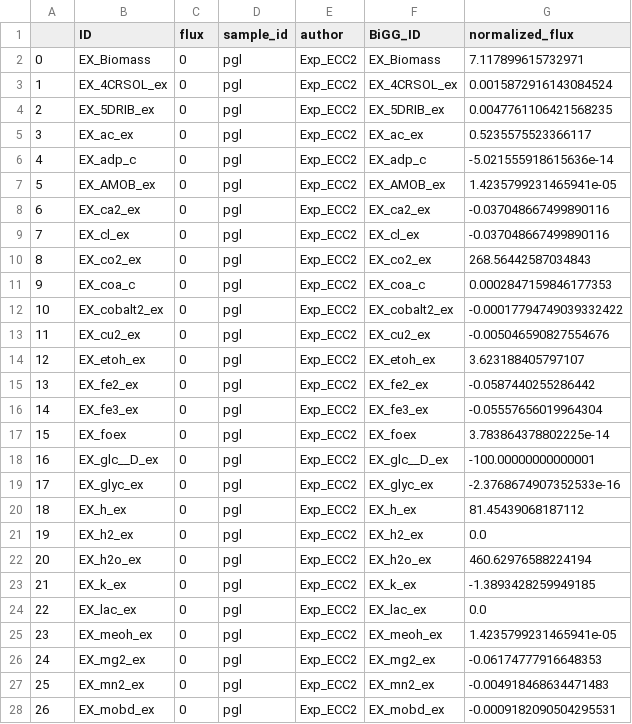
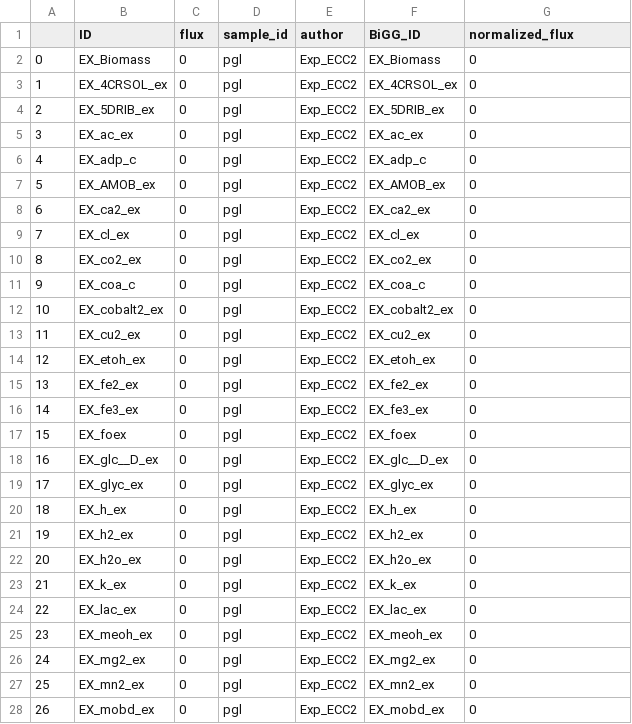
Before and after one commit to biosustain/EcoliKineticBenchmark, a CSV file: data/simulation_results/COBRA/Exp_ECC2/delta_pgl.csv, drawn as a sheet; only a part is shown; the diff covers the shown part only.

```diff
--- a/data/simulation_results/COBRA/Exp_ECC2/delta_pgl.csv
+++ b/data/simulation_results/COBRA/Exp_ECC2/delta_pgl.csv
@@ -1,28 +1,28 @@
 ,ID,flux,sample_id,author,BiGG_ID,normalized_flux
-0,EX_Biomass,0,pgl,Exp_ECC2,EX_Biomass,7.117899615732971
-1,EX_4CRSOL_ex,0,pgl,Exp_ECC2,EX_4CRSOL_ex,0.0015872916143084524
-2,EX_5DRIB_ex,0,pgl,Exp_ECC2,EX_5DRIB_ex,0.0047761106421568235
-3,EX_ac_ex,0,pgl,Exp_ECC2,EX_ac_ex,0.5235575523366117
-4,EX_adp_c,0,pgl,Exp_ECC2,EX_adp_c,-5.021555918615636e-14
-5,EX_AMOB_ex,0,pgl,Exp_ECC2,EX_AMOB_ex,1.4235799231465941e-05
-6,EX_ca2_ex,0,pgl,Exp_ECC2,EX_ca2_ex,-0.037048667499890116
-7,EX_cl_ex,0,pgl,Exp_ECC2,EX_cl_ex,-0.037048667499890116
-8,EX_co2_ex,0,pgl,Exp_ECC2,EX_co2_ex,268.56442587034843
-9,EX_coa_c,0,pgl,Exp_ECC2,EX_coa_c,0.0002847159846177353
-10,EX_cobalt2_ex,0,pgl,Exp_ECC2,EX_cobalt2_ex,-0.00017794749039332422
-11,EX_cu2_ex,0,pgl,Exp_ECC2,EX_cu2_ex,-0.005046590827554676
-12,EX_etoh_ex,0,pgl,Exp_ECC2,EX_etoh_ex,3.623188405797107
-13,EX_fe2_ex,0,pgl,Exp_ECC2,EX_fe2_ex,-0.0587440255286442
-14,EX_fe3_ex,0,pgl,Exp_ECC2,EX_fe3_ex,-0.05557656019964304
-15,EX_foex,0,pgl,Exp_ECC2,EX_foex,3.783864378802225e-14
-16,EX_glc__D_ex,0,pgl,Exp_ECC2,EX_glc__D_ex,-100.00000000000001
-17,EX_glyc_ex,0,pgl,Exp_ECC2,EX_glyc_ex,-2.3768674907352533e-16
-18,EX_h_ex,0,pgl,Exp_ECC2,EX_h_ex,81.45439068187112
-19,EX_h2_ex,0,pgl,Exp_ECC2,EX_h2_ex,0.0
-20,EX_h2o_ex,0,pgl,Exp_ECC2,EX_h2o_ex,460.62976588224194
-21,EX_k_ex,0,pgl,Exp_ECC2,EX_k_ex,-1.3893428259949185
-22,EX_lac_ex,0,pgl,Exp_ECC2,EX_lac_ex,0.0
-23,EX_meoh_ex,0,pgl,Exp_ECC2,EX_meoh_ex,1.4235799231465941e-05
-24,EX_mg2_ex,0,pgl,Exp_ECC2,EX_mg2_ex,-0.06174777916648353
-25,EX_mn2_ex,0,pgl,Exp_ECC2,EX_mn2_ex,-0.004918468634471483
-26,EX_mobd_ex,0,pgl,Exp_ECC2,EX_mobd_ex,-0.0009182090504295531
+0,EX_Biomass,0,pgl,Exp_ECC2,EX_Biomass,0
+1,EX_4CRSOL_ex,0,pgl,Exp_ECC2,EX_4CRSOL_ex,0
+2,EX_5DRIB_ex,0,pgl,Exp_ECC2,EX_5DRIB_ex,0
+3,EX_ac_ex,0,pgl,Exp_ECC2,EX_ac_ex,0
+4,EX_adp_c,0,pgl,Exp_ECC2,EX_adp_c,0
+5,EX_AMOB_ex,0,pgl,Exp_ECC2,EX_AMOB_ex,0
+6,EX_ca2_ex,0,pgl,Exp_ECC2,EX_ca2_ex,0
+7,EX_cl_ex,0,pgl,Exp_ECC2,EX_cl_ex,0
+8,EX_co2_ex,0,pgl,Exp_ECC2,EX_co2_ex,0
+9,EX_coa_c,0,pgl,Exp_ECC2,EX_coa_c,0
+10,EX_cobalt2_ex,0,pgl,Exp_ECC2,EX_cobalt2_ex,0
+11,EX_cu2_ex,0,pgl,Exp_ECC2,EX_cu2_ex,0
+12,EX_etoh_ex,0,pgl,Exp_ECC2,EX_etoh_ex,0
+13,EX_fe2_ex,0,pgl,Exp_ECC2,EX_fe2_ex,0
+14,EX_fe3_ex,0,pgl,Exp_ECC2,EX_fe3_ex,0
+15,EX_foex,0,pgl,Exp_ECC2,EX_foex,0
+16,EX_glc__D_ex,0,pgl,Exp_ECC2,EX_glc__D_ex,0
+17,EX_glyc_ex,0,pgl,Exp_ECC2,EX_glyc_ex,0
+18,EX_h_ex,0,pgl,Exp_ECC2,EX_h_ex,0
+19,EX_h2_ex,0,pgl,Exp_ECC2,EX_h2_ex,0
+20,EX_h2o_ex,0,pgl,Exp_ECC2,EX_h2o_ex,0
+21,EX_k_ex,0,pgl,Exp_ECC2,EX_k_ex,0
+22,EX_lac_ex,0,pgl,Exp_ECC2,EX_lac_ex,0
+23,EX_meoh_ex,0,pgl,Exp_ECC2,EX_meoh_ex,0
+24,EX_mg2_ex,0,pgl,Exp_ECC2,EX_mg2_ex,0
+25,EX_mn2_ex,0,pgl,Exp_ECC2,EX_mn2_ex,0
+26,EX_mobd_ex,0,pgl,Exp_ECC2,EX_mobd_ex,0
```
Also changed, not shown: 95 edited cells elsewhere in this file, data/simulation_results/COBRA/ECC2/knockouts_all.csv, data/simulation_results/COBRA/Exp_ECC2/delta_ppsA.csv, 19 other files.
